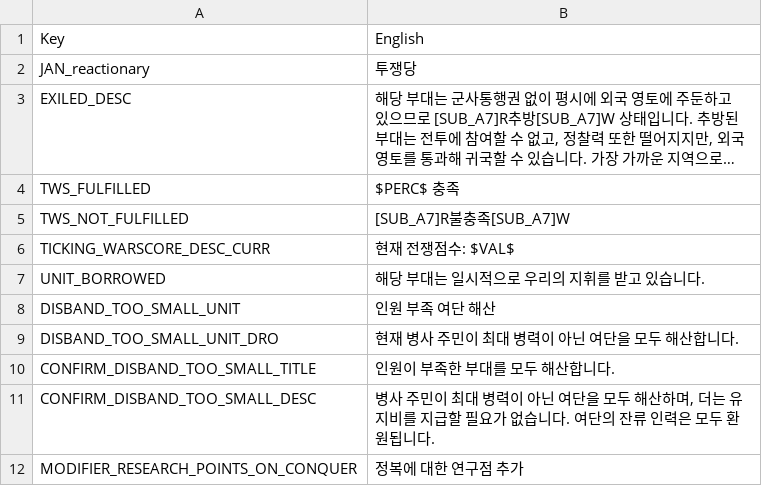
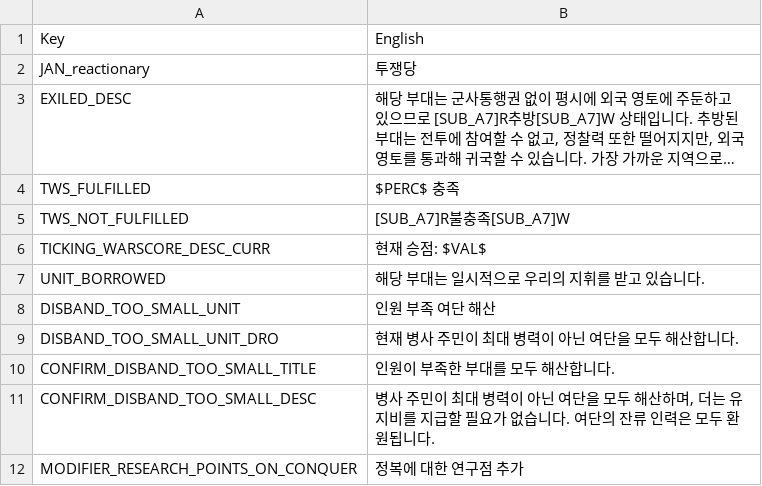
Before and after one commit to kimjeon-il/Vic2_Vanila, a CSV file: darkness_3_02.csv, drawn as a sheet; only a part is shown; long unchanged cells end in ….

Commit message:
Update darkness_3_02.csv

```diff
--- a/darkness_3_02.csv
+++ b/darkness_3_02.csv
@@ -5,3 +5,3 @@ TWS_FULFILLED;$PERC$ 충족;;;;;;;;;;;;;
 TWS_NOT_FULFILLED;[SUB_A7]R불충족[SUB_A7]W;;;;;;;;;;;;;
-TICKING_WARSCORE_DESC_CURR;현재 전쟁점수: $VAL$;;;;;;;;;;;;;
+TICKING_WARSCORE_DESC_CURR;현재 승점: $VAL$;;;;;;;;;;;;;
 UNIT_BORROWED;해당 부대는 일시적으로 우리의 지휘를 받고 있습니다.;;;;;;;;;;;;;
```
